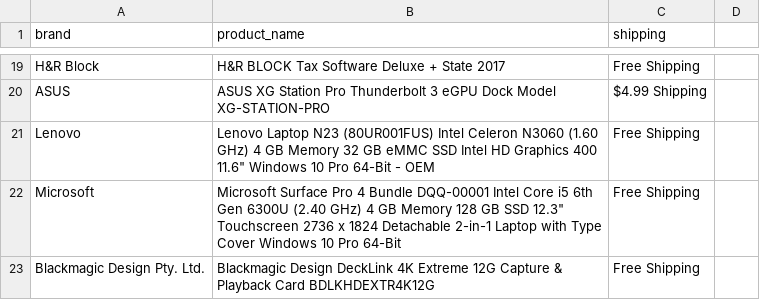
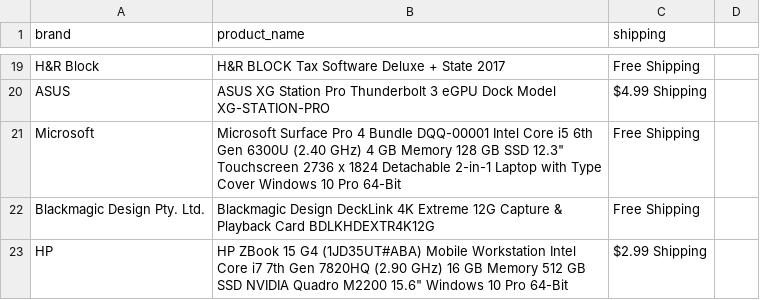
Before and after one commit to dummyGetUsernames/WebScrapping, a CSV file: products.csv, drawn as a sheet; only a part is shown, gaps mark what is left out; the shorter side is filled out with more unchanged rows; the diff names each change by its address in the sheet, - before the commit and + after, or states it on an @@ line.

Commit message:
Update products.csv

```diff
--- a/products.csv
+++ b/products.csv
-row 21: Lenovo | Lenovo Laptop N23 (80UR001FUS) Intel Celeron N3060 (1.60 GHz) 4 GB Memory 32 GB eMMC SSD Intel HD Graphics 400 11.6" Windows 10 Pro 64-Bit - OEM | Free Shipping
```
